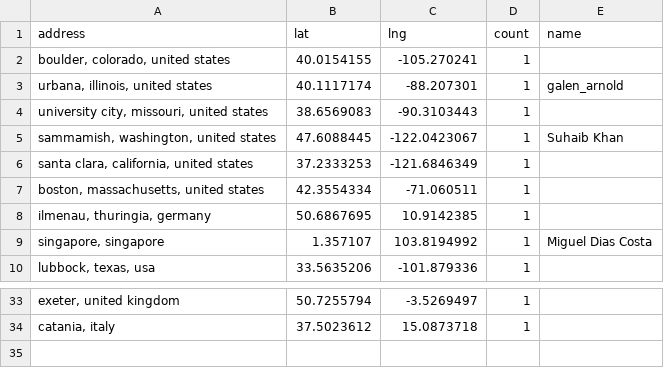
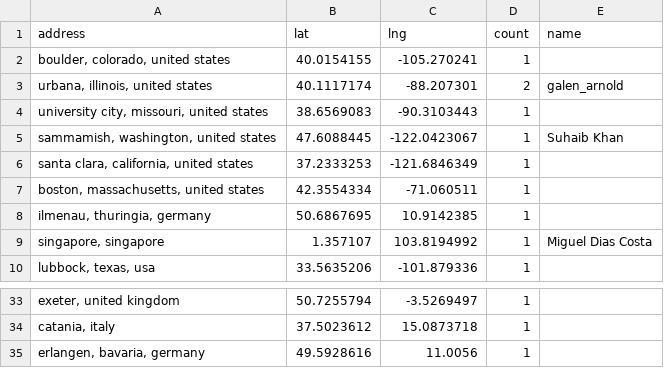
Before and after one commit to hpc-social/map, a CSV file: _data/locations.csv, drawn as a sheet; only a part is shown, gaps mark what is left out.

```diff
--- a/_data/locations.csv
+++ b/_data/locations.csv
@@ -2,3 +2,3 @@ address,lat,lng,count,name
 "boulder, colorado, united states",40.0154155,-105.270241,1,
-"urbana, illinois, united states",40.1117174,-88.207301,1,galen_arnold
+"urbana, illinois, united states",40.1117174,-88.207301,2,galen_arnold
 "university city, missouri, united states",38.6569083,-90.3103443,1,
@@ -34 +34,2 @@ address,lat,lng,count,name
 "catania, italy",37.5023612,15.0873718,1,
+"erlangen, bavaria, germany",49.5928616,11.0056,1,
```
